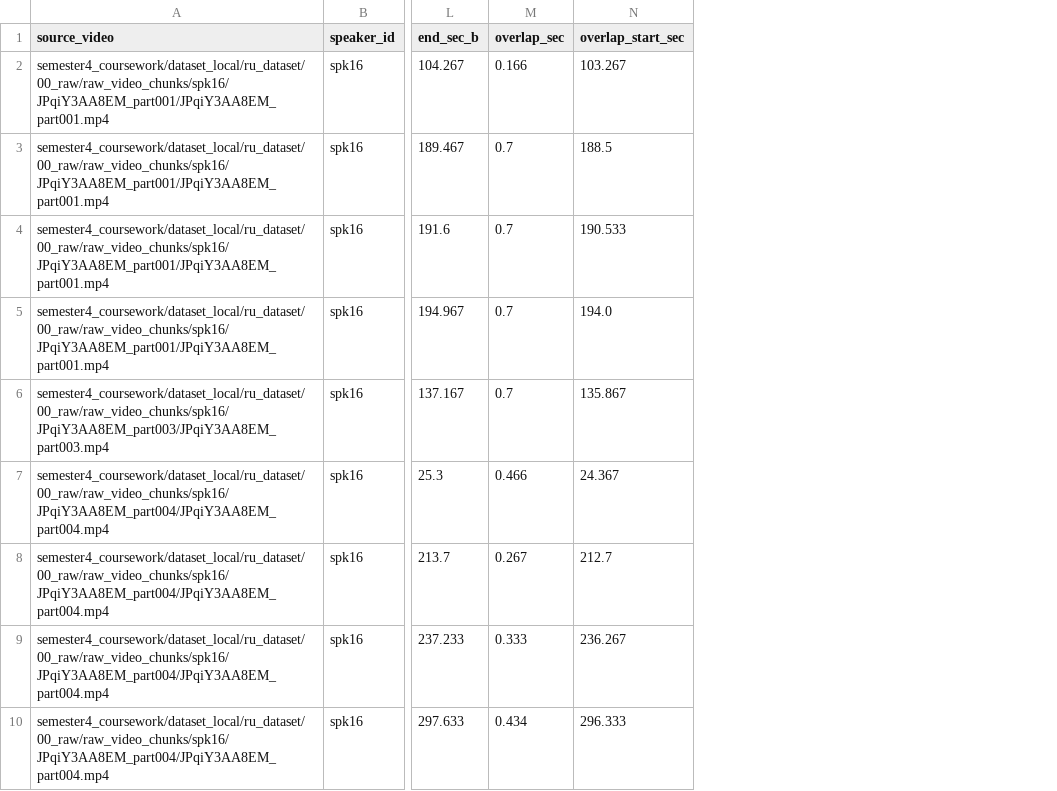
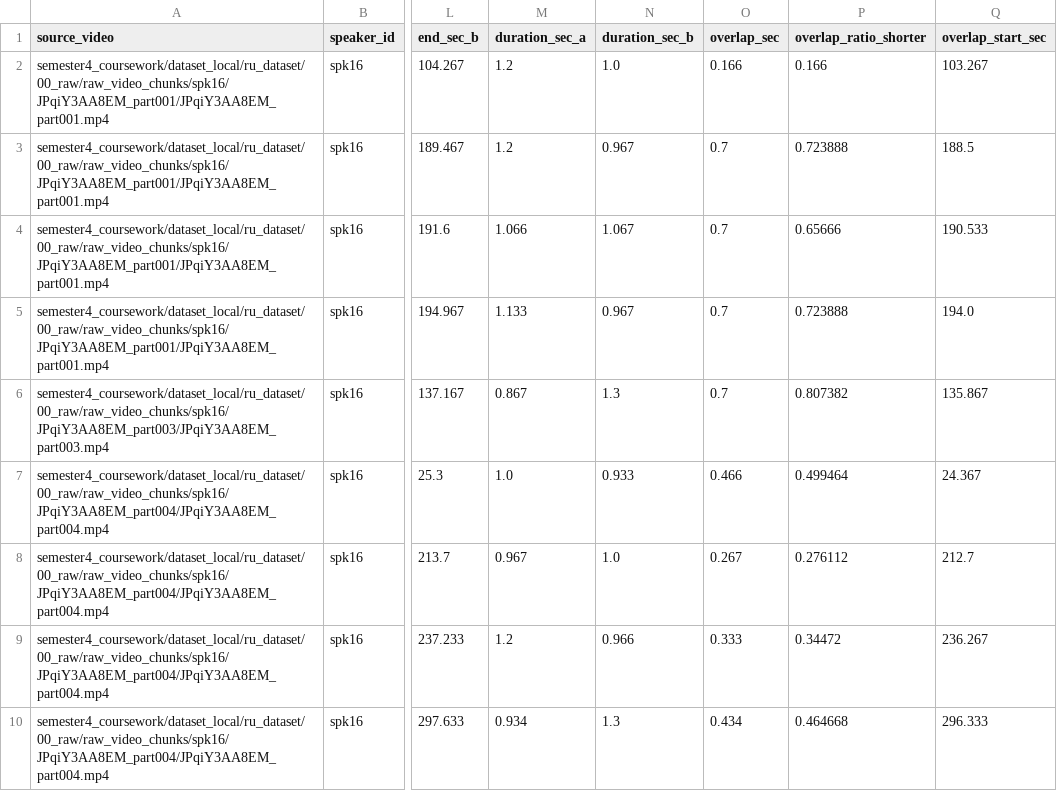
Before and after one commit to st117177/russian-lipreading-models, a CSV file: reports/results/padded_overlap_v3_all.csv, drawn as a sheet; only a part is shown, gaps mark what is left out; the diff names each change by its address in the sheet, - before the commit and + after, or states it on an @@ line.

Commit message:
Quantify padded overlap severity

```diff
--- a/reports/results/padded_overlap_v3_all.csv
+++ b/reports/results/padded_overlap_v3_all.csv
+column M (duration_sec_a), rows 2-10: 1.2 | 1.2 | 1.066 | 1.133 | 0.867 | 1.0 | 0.967 | 1.2 | 0.934
+column N (duration_sec_b), rows 2-10: 1.0 | 0.967 | 1.067 | 0.967 | 1.3 | 0.933 | 1.0 | 0.966 | 1.3
+column P (overlap_ratio_shorter), rows 2-10: 0.166 | 0.723888 | 0.65666 | 0.723888 | 0.807382 | 0.499464 | 0.276112 | 0.34472 | 0.464668
```
Also changed, not shown: reports/results/padded_overlap_final_test_all.csv, reports/results/padded_overlap_final_test_review_sample.csv, 7 other files.
